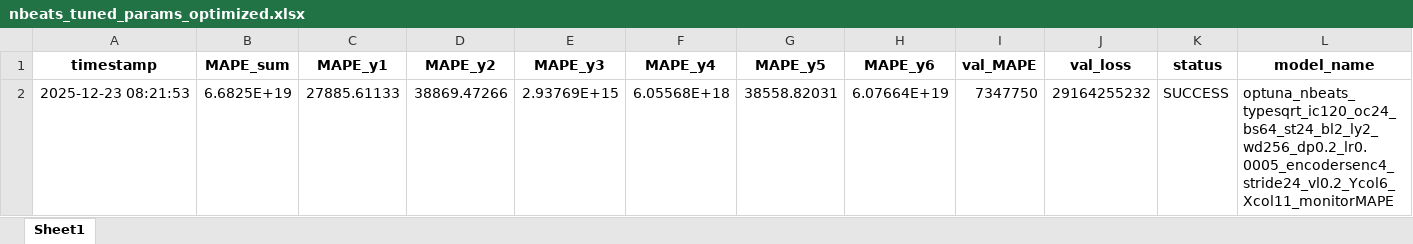
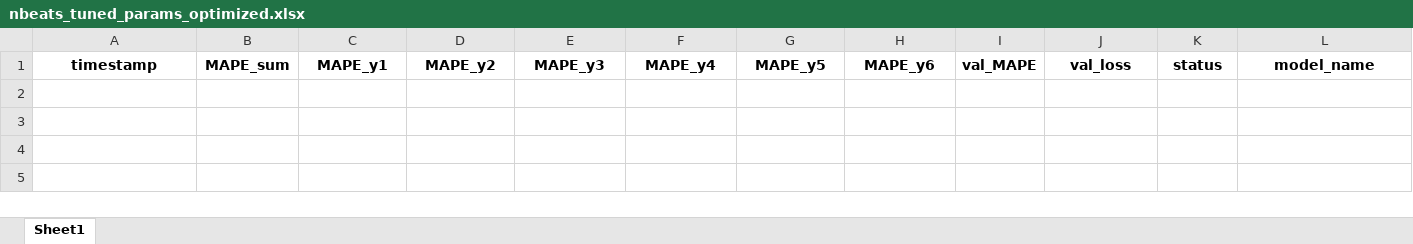
Before and after one commit to dendraap/undergraduate-thesis, an Excel workbook: reports/nbeats_tuned_params_optimized.xlsx, sheet Sheet1, drawn as a sheet; only a part is shown; values as stored, in another font and other column widths than the file's, no borders; rows hold the shown columns only; the diff names each change by its address in the sheet, - before the commit and + after, or states it on an @@ line.

```diff
--- a/reports/nbeats_tuned_params_optimized.xlsx (sheet Sheet1)
+++ b/reports/nbeats_tuned_params_optimized.xlsx (sheet Sheet1)
-row 2: 2025-12-23 08:21:53 | 6.6825E+19 | 27885.61133 | 38869.47266 | 2.93769E+15 | 6.05568E+18 | 38558.82031 | 6.07664E+19 | 7347750 | 29164255232 | SUCCESS | optuna_nbeats_typesqrt_ic120_oc24_bs64_st24_bl2_ly2_wd256_dp0.2_lr0.0005_encodersenc4_stride24_vl0.2_Ycol6_Xcol11_monitorMAPE
```
Also changed, not shown: 6 other files.
